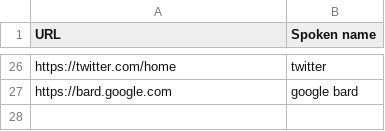
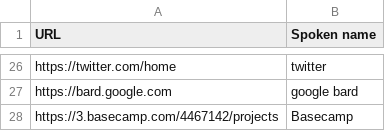
Before and after one commit to paj80paj/knausj_talon, a CSV file: settings/websites.csv, drawn as a sheet; only a part is shown, gaps mark what is left out.

```diff
--- a/settings/websites.csv
+++ b/settings/websites.csv
@@ -27 +27,2 @@ https://twitter.com/home,twitter
 https://bard.google.com,google bard
+https://3.basecamp.com/4467142/projects,Basecamp
```
Also changed, not shown: settings/additional_words.csv, settings/my_contacts.csv, 1 other file.
